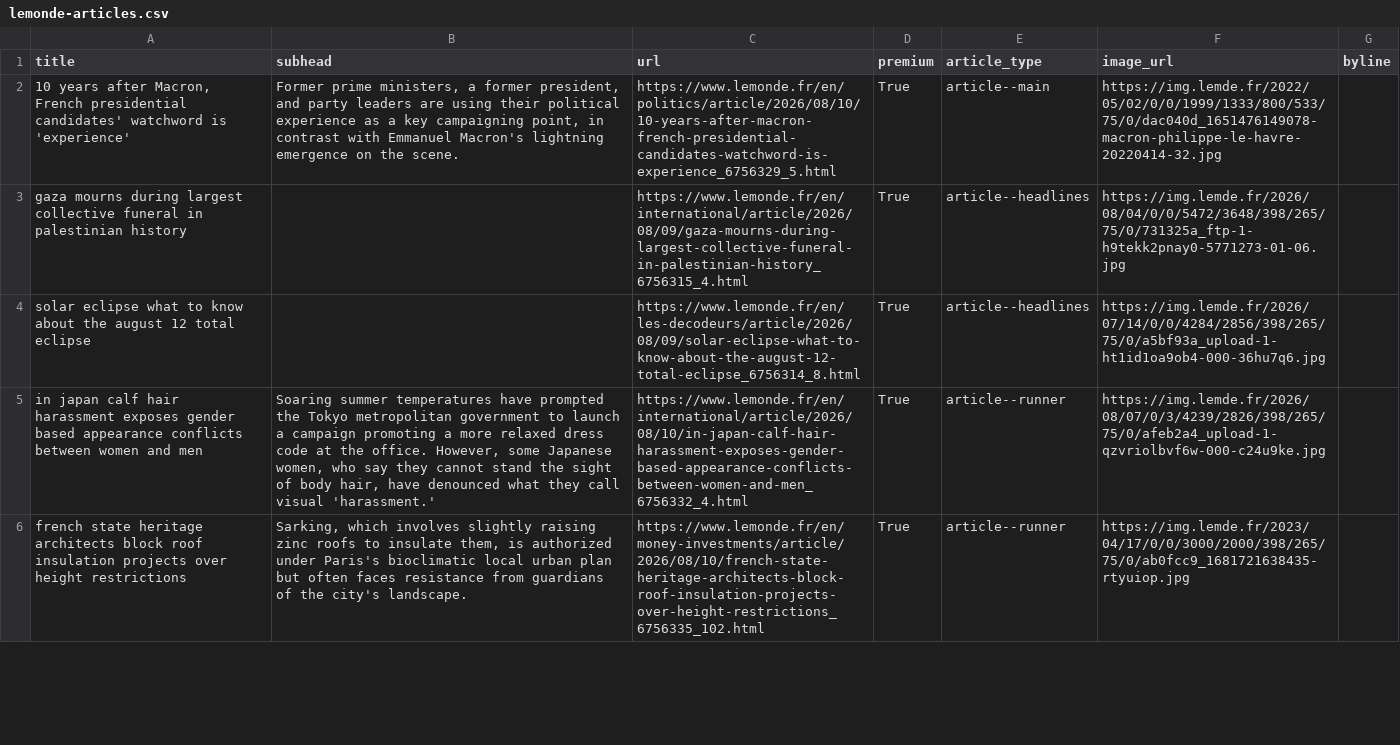
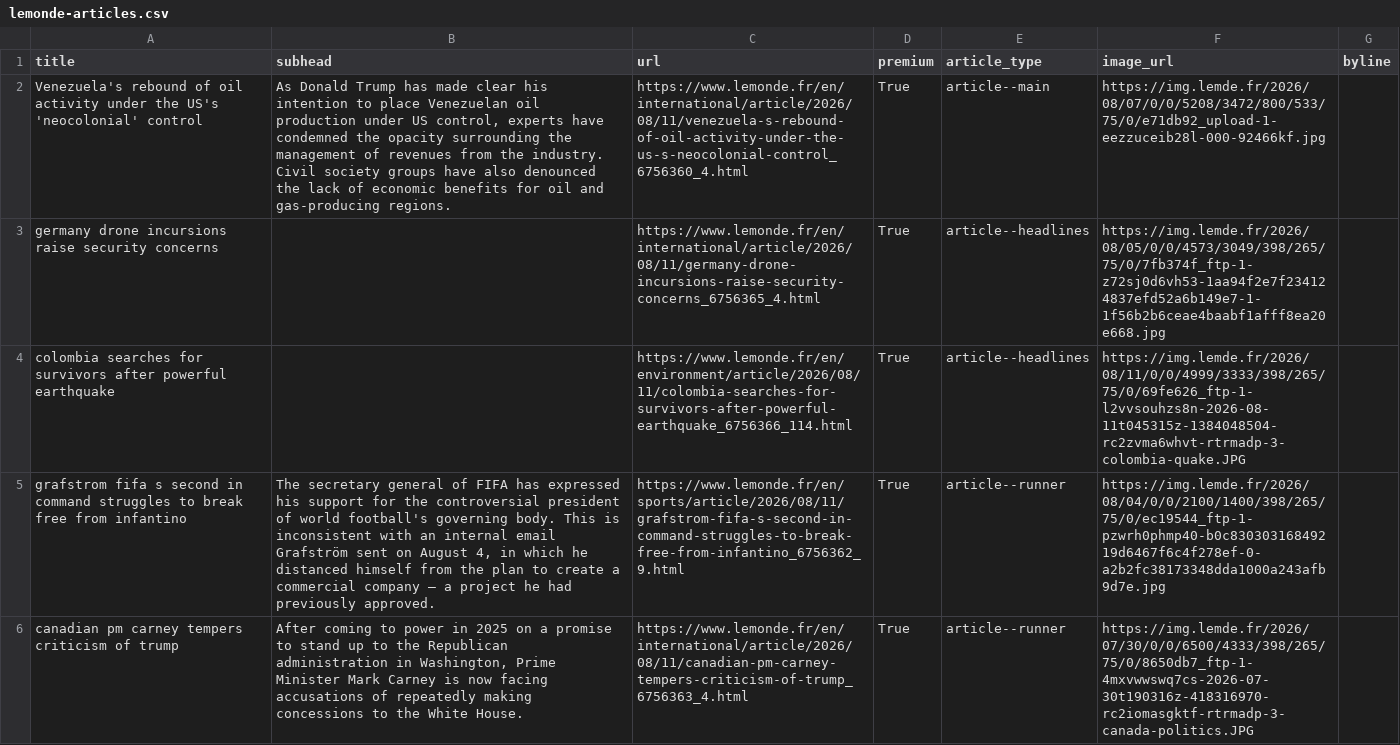
Before and after one commit to Isoparkes/Lede-LeMonde-AutoUpdate, a CSV file: lemonde-articles.csv, drawn as a sheet; only a part is shown; the diff covers the shown part only; the diff names each change by its address in the sheet, - before the commit and + after, or states it on an @@ line.

```diff
--- a/lemonde-articles.csv
+++ b/lemonde-articles.csv
-A2 (title): 10 years after Macron, French presidential candidates' watchword is 'experience'
+A2 (title): Venezuela's rebound of oil activity under the US's 'neocolonial' control
-B2 (subhead): Former prime ministers, a former president, and party leaders are using their political experience as a key campaigning point, in contrast with Emmanuel Macron's lightning emergence on the scene.
+B2 (subhead): As Donald Trump has made clear his intention to place Venezuelan oil production under US control, experts have condemned the opacity surrounding the management of revenues from the industry. Civil society groups have also denounced the lack of economic benefits for oil and gas-producing regions.
-C2 (url): https://www.lemonde.fr/en/politics/article/2026/08/10/10-years-after-macron-french-presidential-candidates-watchword-is-experience_6756329_5.html
+C2 (url): https://www.lemonde.fr/en/international/article/2026/08/11/venezuela-s-rebound-of-oil-activity-under-the-us-s-neocolonial-control_6756360_4.html
-F2 (image_url): https://img.lemde.fr/2022/05/02/0/0/1999/1333/800/533/75/0/dac040d_1651476149078-macron-philippe-le-havre-20220414-32.jpg
+F2 (image_url): https://img.lemde.fr/2026/08/07/0/0/5208/3472/800/533/75/0/e71db92_upload-1-eezzuceib28l-000-92466kf.jpg
-A3 (title): gaza mourns during largest collective funeral in palestinian history
+A3 (title): germany drone incursions raise security concerns
-C3 (url): https://www.lemonde.fr/en/international/article/2026/08/09/gaza-mourns-during-largest-collective-funeral-in-palestinian-history_6756315_4.html
+C3 (url): https://www.lemonde.fr/en/international/article/2026/08/11/germany-drone-incursions-raise-security-concerns_6756365_4.html
-F3 (image_url): https://img.lemde.fr/2026/08/04/0/0/5472/3648/398/265/75/0/731325a_ftp-1-h9tekk2pnay0-5771273-01-06.jpg
+F3 (image_url): https://img.lemde.fr/2026/08/05/0/0/4573/3049/398/265/75/0/7fb374f_ftp-1-z72sj0d6vh53-1aa94f2e7f234124837efd52a6b149e7-1-1f56b2b6ceae4baabf1afff8ea20e668.jpg
-A4 (title): solar eclipse what to know about the august 12 total eclipse
+A4 (title): colombia searches for survivors after powerful earthquake
-C4 (url): https://www.lemonde.fr/en/les-decodeurs/article/2026/08/09/solar-eclipse-what-to-know-about-the-august-12-total-eclipse_6756314_8.html
+C4 (url): https://www.lemonde.fr/en/environment/article/2026/08/11/colombia-searches-for-survivors-after-powerful-earthquake_6756366_114.html
-F4 (image_url): https://img.lemde.fr/2026/07/14/0/0/4284/2856/398/265/75/0/a5bf93a_upload-1-ht1id1oa9ob4-000-36hu7q6.jpg
+F4 (image_url): https://img.lemde.fr/2026/08/11/0/0/4999/3333/398/265/75/0/69fe626_ftp-1-l2vvsouhzs8n-2026-08-11t045315z-1384048504-rc2zvma6whvt-rtrmadp-3-colombia-quake.JPG
-A5 (title): in japan calf hair harassment exposes gender based appearance conflicts between women and men
+A5 (title): grafstrom fifa s second in command struggles to break free from infantino
-B5 (subhead): Soaring summer temperatures have prompted the Tokyo metropolitan government to launch a campaign promoting a more relaxed dress code at the office. However, some Japanese women, who say they cannot stand the sight of body hair, have denounced what they call visual 'harassment.'
+B5 (subhead): The secretary general of FIFA has expressed his support for the controversial president of world football's governing body. This is inconsistent with an internal email Grafström sent on August 4, in which he distanced himself from the plan to create a commercial company – a project he had previously approved.
-C5 (url): https://www.lemonde.fr/en/international/article/2026/08/10/in-japan-calf-hair-harassment-exposes-gender-based-appearance-conflicts-between-women-and-men_6756332_4.html
+C5 (url): https://www.lemonde.fr/en/sports/article/2026/08/11/grafstrom-fifa-s-second-in-command-struggles-to-break-free-from-infantino_6756362_9.html
-F5 (image_url): https://img.lemde.fr/2026/08/07/0/3/4239/2826/398/265/75/0/afeb2a4_upload-1-qzvriolbvf6w-000-c24u9ke.jpg
+F5 (image_url): https://img.lemde.fr/2026/08/04/0/0/2100/1400/398/265/75/0/ec19544_ftp-1-pzwrh0phmp40-b0c83030316849219d6467f6c4f278ef-0-a2b2fc38173348dda1000a243afb9d7e.jpg
-A6 (title): french state heritage architects block roof insulation projects over height restrictions
+A6 (title): canadian pm carney tempers criticism of trump
-B6 (subhead): Sarking, which involves slightly raising zinc roofs to insulate them, is authorized under Paris's bioclimatic local urban plan but often faces resistance from guardians of the city's landscape.
+B6 (subhead): After coming to power in 2025 on a promise to stand up to the Republican administration in Washington, Prime Minister Mark Carney is now facing accusations of repeatedly making concessions to the White House.
-C6 (url): https://www.lemonde.fr/en/money-investments/article/2026/08/10/french-state-heritage-architects-block-roof-insulation-projects-over-height-restrictions_6756335_102.html
+C6 (url): https://www.lemonde.fr/en/international/article/2026/08/11/canadian-pm-carney-tempers-criticism-of-trump_6756363_4.html
-F6 (image_url): https://img.lemde.fr/2023/04/17/0/0/3000/2000/398/265/75/0/ab0fcc9_1681721638435-rtyuiop.jpg
+F6 (image_url): https://img.lemde.fr/2026/07/30/0/0/6500/4333/398/265/75/0/8650db7_ftp-1-4mxvwwswq7cs-2026-07-30t190316z-418316970-rc2iomasgktf-rtrmadp-3-canada-politics.JPG
```
Also changed, not shown: 8 added rows, 8 removed rows and 31 edited cells elsewhere in this file.
